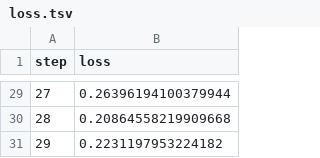
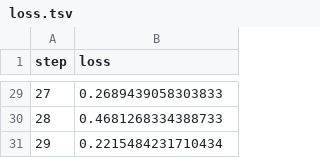
Before and after one commit to Zalarum/IRIS_TensorFlow-master, a TSV file: custom_dir/plots/metrics/train/loss.tsv, drawn as a sheet; only a part is shown, gaps mark what is left out; the diff covers the shown part only.

```diff
--- a/custom_dir/plots/metrics/train/loss.tsv
+++ b/custom_dir/plots/metrics/train/loss.tsv
@@ -29,3 +29,3 @@ step	loss
-27	0.26396194100379944
-28	0.20864558219909668
-29	0.2231197953224182
+27	0.2689439058303833
+28	0.4681268334388733
+29	0.2215484231710434
```
Also changed, not shown: 27 edited cells elsewhere in this file, custom_dir/plots/metrics/eval/accuracy.tsv, custom_dir/plots/metrics/eval/loss.tsv, 4 other files.
